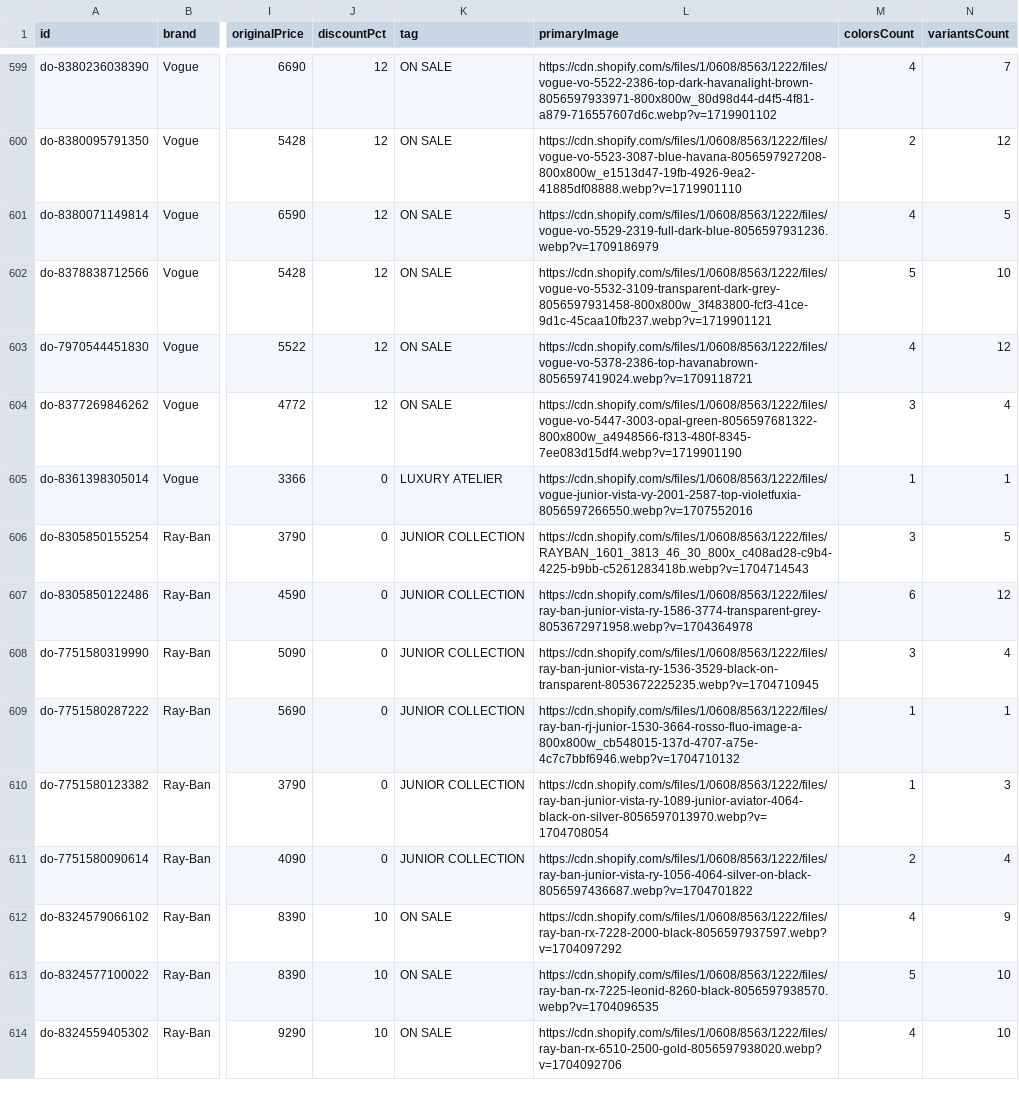
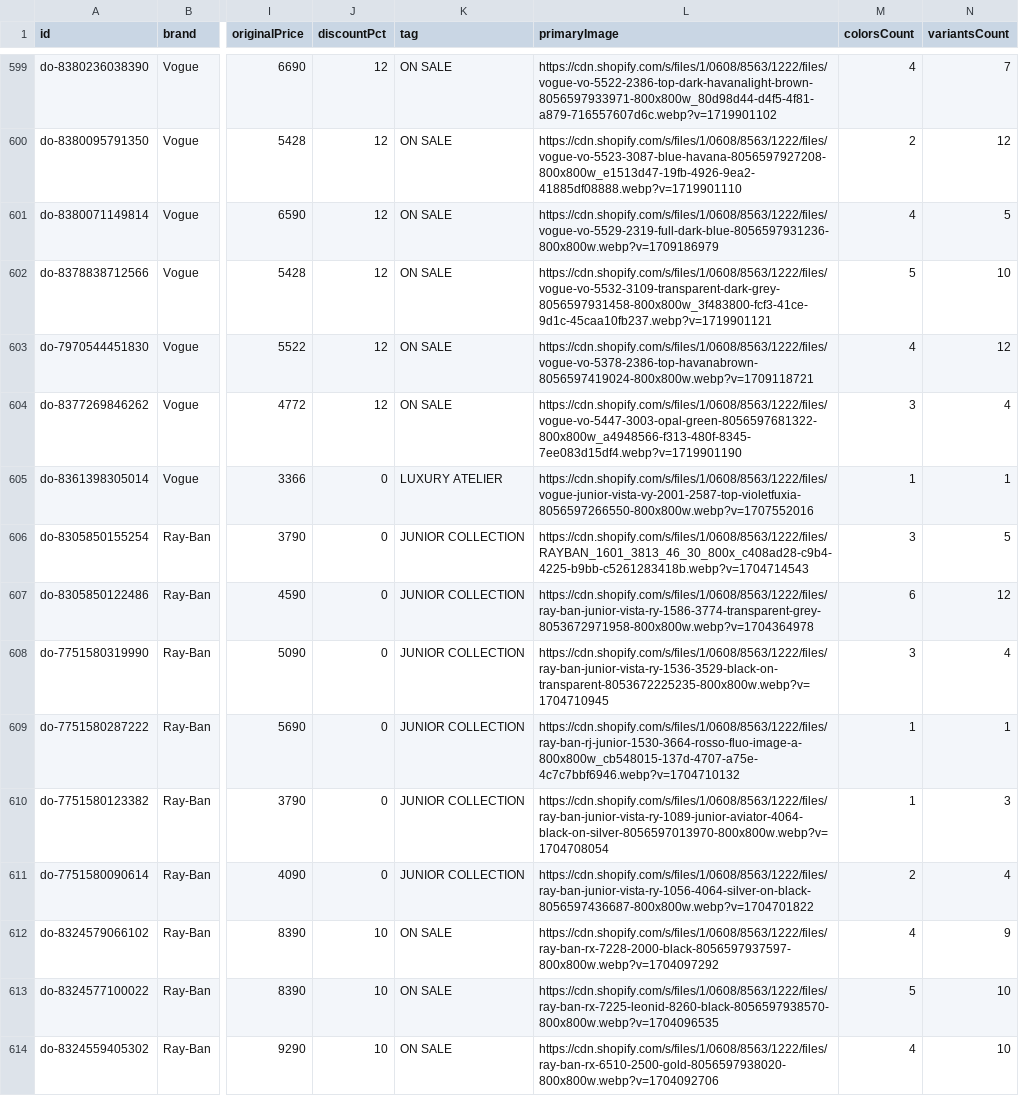
Before and after one commit to opticalmanager/Precision-Opticals, a CSV file: data/dayal_scraped_products.csv, drawn as a sheet; only a part is shown, gaps mark what is left out; the diff covers the shown part only; the diff names each change by its address in the sheet, - before the commit and + after, or states it on an @@ line.

```diff
--- a/data/dayal_scraped_products.csv
+++ b/data/dayal_scraped_products.csv
-L601 (primaryImage): https://cdn.shopify.com/s/files/1/0608/8563/1222/files/vogue-vo-5529-2319-full-dark-blue-8056597931236.webp?v=1709186979
+L601 (primaryImage): https://cdn.shopify.com/s/files/1/0608/8563/1222/files/vogue-vo-5529-2319-full-dark-blue-8056597931236-800x800w.webp?v=1709186979
-L603 (primaryImage): https://cdn.shopify.com/s/files/1/0608/8563/1222/files/vogue-vo-5378-2386-top-havanabrown-8056597419024.webp?v=1709118721
+L603 (primaryImage): https://cdn.shopify.com/s/files/1/0608/8563/1222/files/vogue-vo-5378-2386-top-havanabrown-8056597419024-800x800w.webp?v=1709118721
-L605 (primaryImage): https://cdn.shopify.com/s/files/1/0608/8563/1222/files/vogue-junior-vista-vy-2001-2587-top-violetfuxia-8056597266550.webp?v=1707552016
+L605 (primaryImage): https://cdn.shopify.com/s/files/1/0608/8563/1222/files/vogue-junior-vista-vy-2001-2587-top-violetfuxia-8056597266550-800x800w.webp?v=1707552016
-L607 (primaryImage): https://cdn.shopify.com/s/files/1/0608/8563/1222/files/ray-ban-junior-vista-ry-1586-3774-transparent-grey-8053672971958.webp?v=1704364978
+L607 (primaryImage): https://cdn.shopify.com/s/files/1/0608/8563/1222/files/ray-ban-junior-vista-ry-1586-3774-transparent-grey-8053672971958-800x800w.webp?v=1704364978
-L608 (primaryImage): https://cdn.shopify.com/s/files/1/0608/8563/1222/files/ray-ban-junior-vista-ry-1536-3529-black-on-transparent-8053672225235.webp?v=1704710945
+L608 (primaryImage): https://cdn.shopify.com/s/files/1/0608/8563/1222/files/ray-ban-junior-vista-ry-1536-3529-black-on-transparent-8053672225235-800x800w.webp?v=1704710945
-L610 (primaryImage): https://cdn.shopify.com/s/files/1/0608/8563/1222/files/ray-ban-junior-vista-ry-1089-junior-aviator-4064-black-on-silver-8056597013970.webp?v=1704708054
+L610 (primaryImage): https://cdn.shopify.com/s/files/1/0608/8563/1222/files/ray-ban-junior-vista-ry-1089-junior-aviator-4064-black-on-silver-8056597013970-800x800w.webp?v=1704708054
-L611 (primaryImage): https://cdn.shopify.com/s/files/1/0608/8563/1222/files/ray-ban-junior-vista-ry-1056-4064-silver-on-black-8056597436687.webp?v=1704701822
+L611 (primaryImage): https://cdn.shopify.com/s/files/1/0608/8563/1222/files/ray-ban-junior-vista-ry-1056-4064-silver-on-black-8056597436687-800x800w.webp?v=1704701822
-L612 (primaryImage): https://cdn.shopify.com/s/files/1/0608/8563/1222/files/ray-ban-rx-7228-2000-black-8056597937597.webp?v=1704097292
+L612 (primaryImage): https://cdn.shopify.com/s/files/1/0608/8563/1222/files/ray-ban-rx-7228-2000-black-8056597937597-800x800w.webp?v=1704097292
-L613 (primaryImage): https://cdn.shopify.com/s/files/1/0608/8563/1222/files/ray-ban-rx-7225-leonid-8260-black-8056597938570.webp?v=1704096535
+L613 (primaryImage): https://cdn.shopify.com/s/files/1/0608/8563/1222/files/ray-ban-rx-7225-leonid-8260-black-8056597938570-800x800w.webp?v=1704096535
-L614 (primaryImage): https://cdn.shopify.com/s/files/1/0608/8563/1222/files/ray-ban-rx-6510-2500-gold-8056597938020.webp?v=1704092706
+L614 (primaryImage): https://cdn.shopify.com/s/files/1/0608/8563/1222/files/ray-ban-rx-6510-2500-gold-8056597938020-800x800w.webp?v=1704092706
```
Also changed, not shown: 171 edited cells elsewhere in this file, 12 other files.
